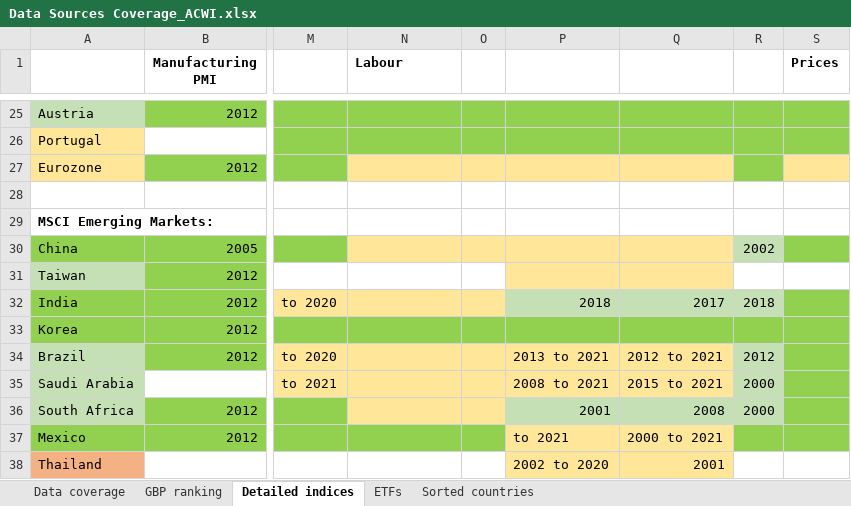
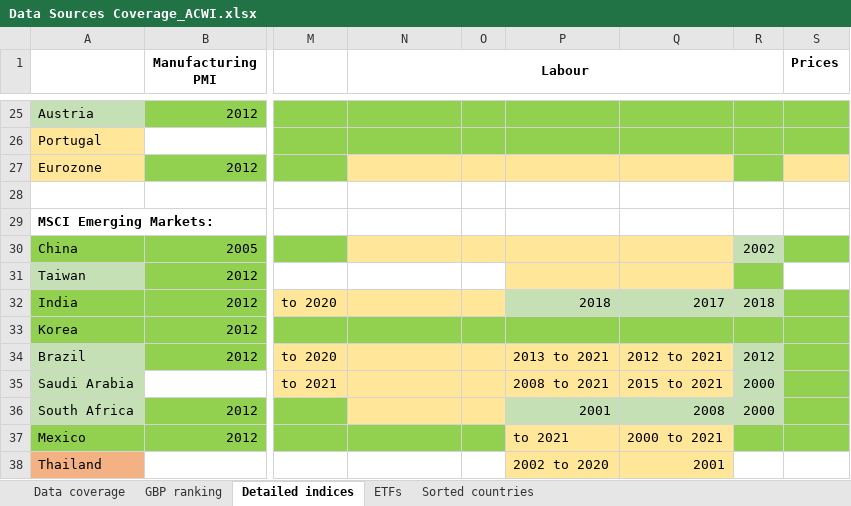
Before and after one commit to lharazin/TFM, an Excel workbook: Data/Data Sources Coverage_ACWI.xlsx, sheet Detailed indices, drawn as a sheet; only a part is shown, gaps mark what is left out; values as stored, in another font and other column widths than the file's, no borders; the diff names each change by its address in the sheet, - before the commit and + after, or states it on an @@ line.

```diff
--- a/Data/Data Sources Coverage_ACWI.xlsx (sheet Detailed indices)
+++ b/Data/Data Sources Coverage_ACWI.xlsx (sheet Detailed indices)
-N1 alignment: left
+N1 alignment: center
+N1:R1 merged
-R31 fill: none
+R31 fill: #92D050
```
Also changed, not shown: sheet GBP ranking, sheet Data coverage, formulas that keep their value, 6 other files.
